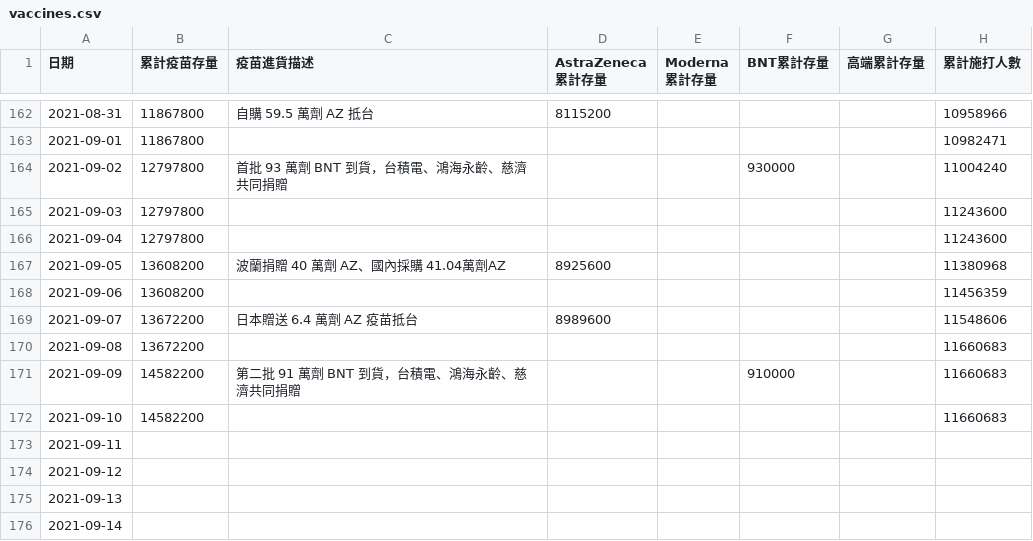
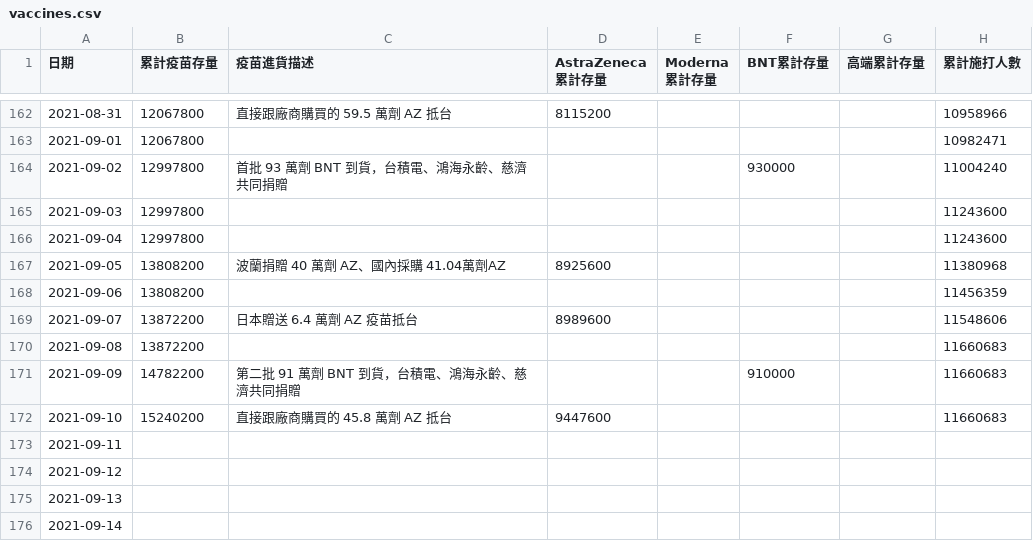
Before and after one commit to readr-media/readr-data, a CSV file: covid-19/vaccines.csv, drawn as a sheet; only a part is shown, gaps mark what is left out; the diff covers the shown part only; the diff names each change by its address in the sheet, - before the commit and + after, or states it on an @@ line.

```diff
--- a/covid-19/vaccines.csv
+++ b/covid-19/vaccines.csv
-B162:B163 (累計疫苗存量): 11867800
+B162:B163 (累計疫苗存量): 12067800
-C162 (疫苗進貨描述): 自購 59.5 萬劑 AZ 抵台
+C162 (疫苗進貨描述): 直接跟廠商購買的 59.5 萬劑 AZ 抵台
-B164:B166 (累計疫苗存量): 12797800
+B164:B166 (累計疫苗存量): 12997800
-B167:B168 (累計疫苗存量): 13608200
+B167:B168 (累計疫苗存量): 13808200
-B169:B170 (累計疫苗存量): 13672200
+B169:B170 (累計疫苗存量): 13872200
-B171 (累計疫苗存量): 14582200
+B171 (累計疫苗存量): 14782200
-B172 (累計疫苗存量): 14582200
+B172 (累計疫苗存量): 15240200
-C172 (疫苗進貨描述): (empty)
+C172 (疫苗進貨描述): 直接跟廠商購買的 45.8 萬劑 AZ 抵台
-D172 (AstraZeneca 累計存量): (empty)
+D172 (AstraZeneca 累計存量): 9447600
```
Also changed, not shown: 28 edited cells elsewhere in this file.
